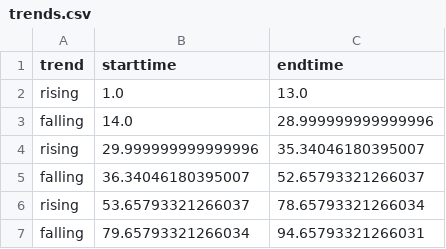
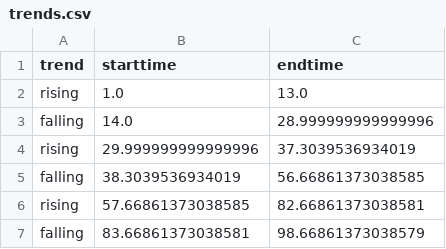
Before and after one commit to tomtomgh/P3-1_G08, a CSV file: logs/Labelled/test_data/synthetic_eval/speed/trends.csv, drawn as a sheet.

```diff
--- a/logs/Labelled/test_data/synthetic_eval/speed/trends.csv
+++ b/logs/Labelled/test_data/synthetic_eval/speed/trends.csv
@@ -3,5 +3,5 @@ rising,1.0,13.0
 falling,14.0,28.999999999999996
-rising,29.999999999999996,35.34046180395007
-falling,36.34046180395007,52.65793321266037
-rising,53.65793321266037,78.65793321266034
-falling,79.65793321266034,94.65793321266031
+rising,29.999999999999996,37.3039536934019
+falling,38.3039536934019,56.66861373038585
+rising,57.66861373038585,82.66861373038581
+falling,83.66861373038581,98.66861373038579
```
Also changed, not shown: logs/Labelled/test_data/synthetic_eval/predictions.csv, 9 other files.
